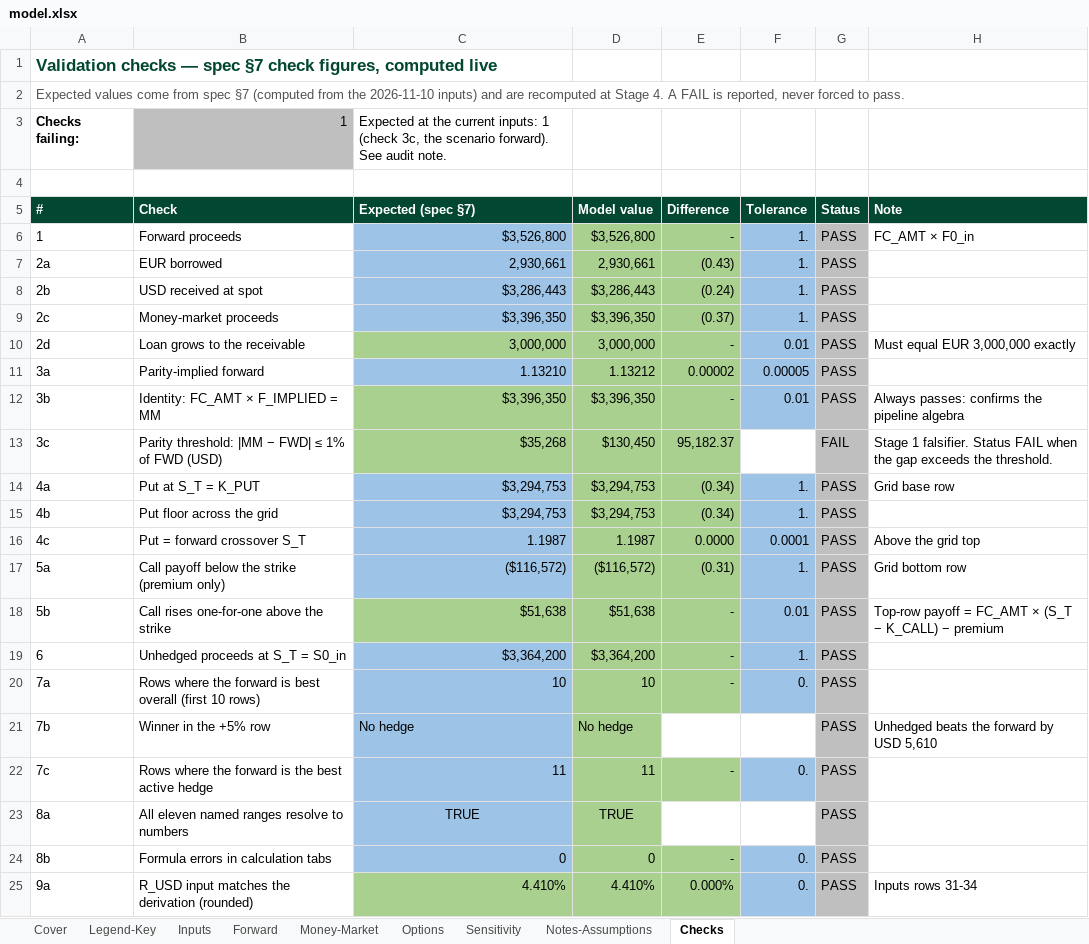
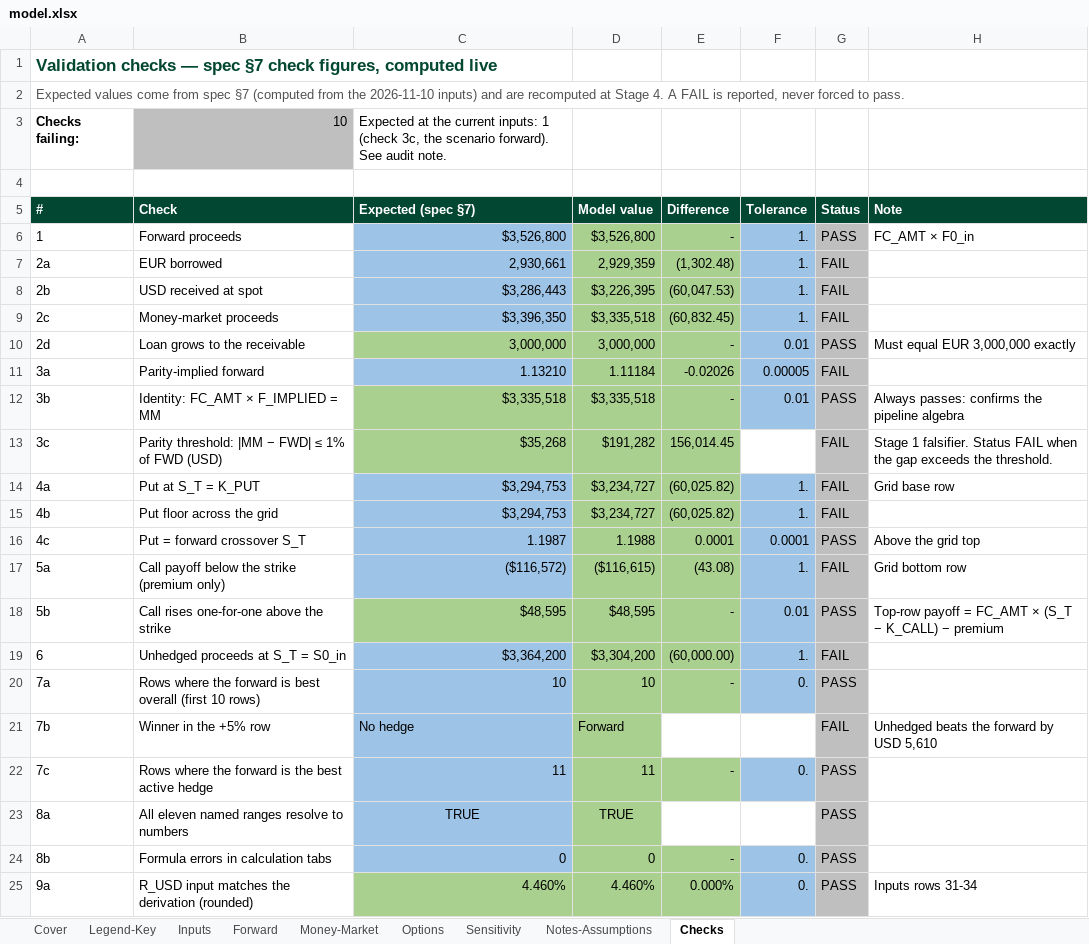
Before and after one commit to curran-hirata/curran-hirata, an Excel workbook: capabilities/fx-hedging/model.xlsx, sheet Checks, drawn as a sheet; only a part is shown; values as stored, in another font and other column widths than the file's, no borders; the diff covers the shown part only; the diff names each change by its address in the sheet, - before the commit and + after, or states it on an @@ line.

```diff
--- a/capabilities/fx-hedging/model.xlsx (sheet Checks)
+++ b/capabilities/fx-hedging/model.xlsx (sheet Checks)
-B3: 1
+B3: 10
-D7: 2,930,661
+D7: 2,929,359
-E7: (0.43)
+E7: (1,302.48)
-G7:G9: PASS
+G7:G9: FAIL
-D8: $3,286,443
+D8: $3,226,395
-E8: (0.24)
+E8: (60,047.53)
-D9: $3,396,350
+D9: $3,335,518
-E9: (0.37)
+E9: (60,832.45)
-D11: 1.13212
+D11: 1.11184
-E11: 0.00002
+E11: -0.02026
-G11: PASS
+G11: FAIL
-C12: $3,396,350
+C12: $3,335,518
-D12: $3,396,350
+D12: $3,335,518
-D13: $130,450
+D13: $191,282
-E13: 95,182.37
+E13: 156,014.45
-D14:D15: $3,294,753
+D14:D15: $3,234,727
-E14:E15: (0.34)
+E14:E15: (60,025.82)
-G14:G15: PASS
+G14:G15: FAIL
-D16: 1.1987
+D16: 1.1988
-E16: 0.0000
+E16: 0.0001
-D17: ($116,572)
+D17: ($116,615)
-E17: (0.31)
+E17: (43.08)
-G17: PASS
+G17: FAIL
-C18: $51,638
+C18: $48,595
-D18: $51,638
+D18: $48,595
-D19: $3,364,200
+D19: $3,304,200
-E19: -
+E19: (60,000.00)
-G19: PASS
+G19: FAIL
-D21: No hedge
+D21: Forward
-G21: PASS
+G21: FAIL
-C25: 4.410%
+C25: 4.460%
-D25: 4.410%
+D25: 4.460%
```
Also changed, not shown: 12 edited cells elsewhere in this sheet, sheet Sensitivity, sheet Options, sheet Inputs, sheet Money-Market, sheet Cover, sheet Forward, charts or pictures.
